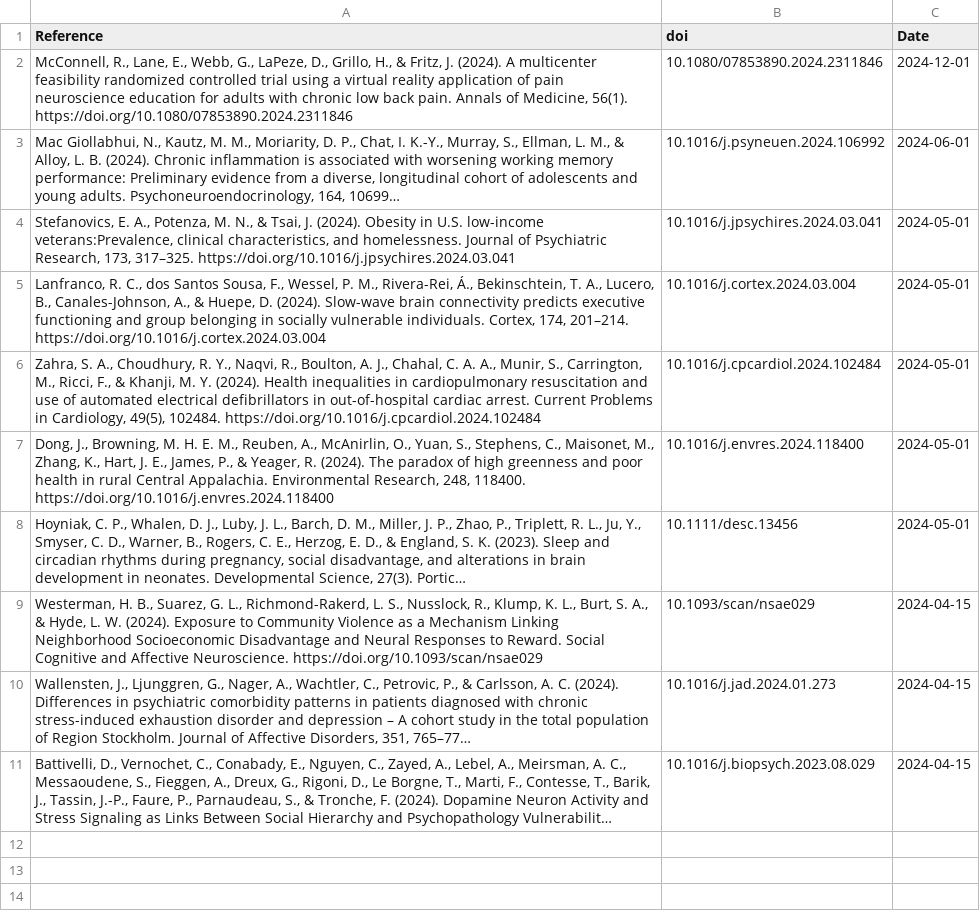
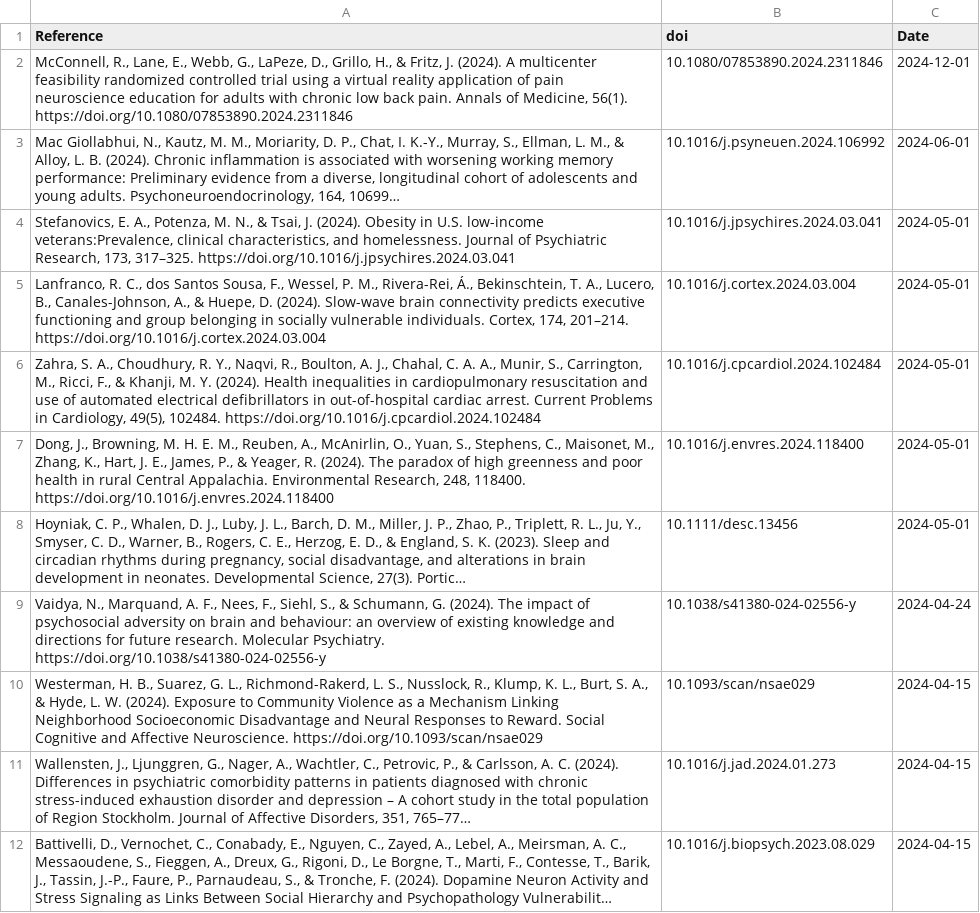
Before and after one commit to FedeGiovannetti/SESNeuroscienceRefs, a CSV file: SESneuroscienceRefs/Data/references_pubmed_ ((socioeconomic status) OR (poverty)) AND (neuroscience) .csv, drawn as a sheet; long unchanged cells end in …; the diff names each change by its address in the sheet, - before the commit and + after, or states it on an @@ line.

```diff
--- a/SESneuroscienceRefs/Data/references_pubmed_ ((socioeconomic status) OR (poverty)) AND (neuroscience) .csv
+++ b/SESneuroscienceRefs/Data/references_pubmed_ ((socioeconomic status) OR (poverty)) AND (neuroscience) .csv
+row 9: Vaidya, N., Marquand, A. F., Nees, F., Siehl, S., & Schumann, G. (2024). The impact of psychosocial adversity on brain and behaviour: an overview of existing knowledge and directions for future research. Molecular Psychiatry. https://doi.org/10.1038/s41380-024-02556-y | 10.1038/s41380-024-02556-y | 2024-04-24
```
